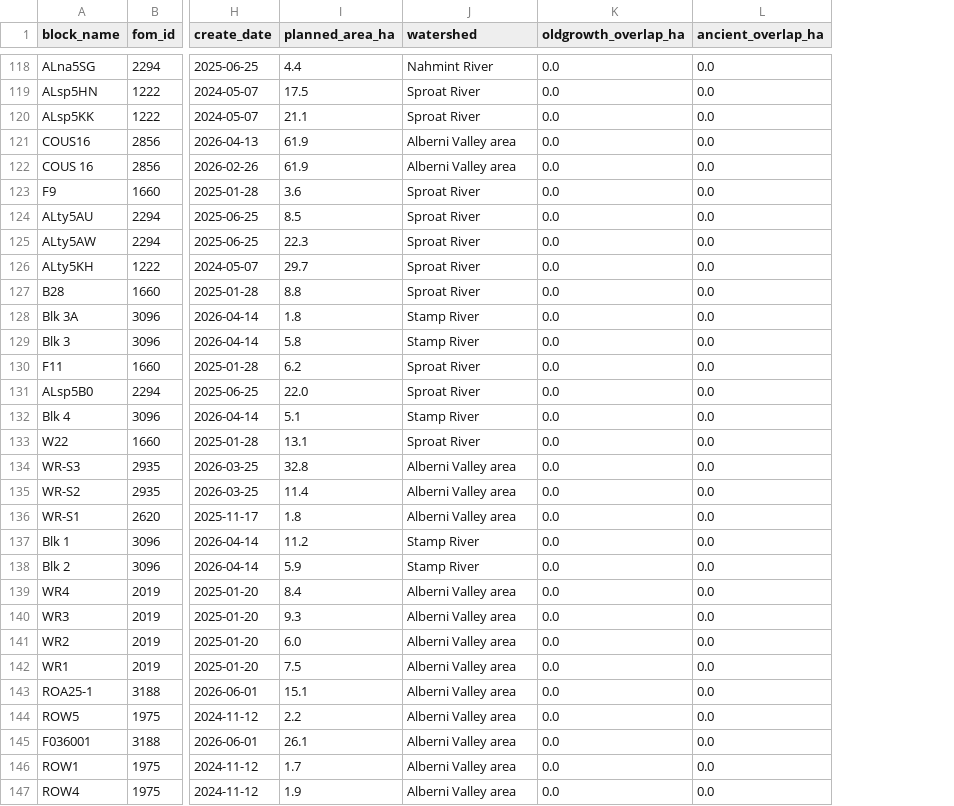
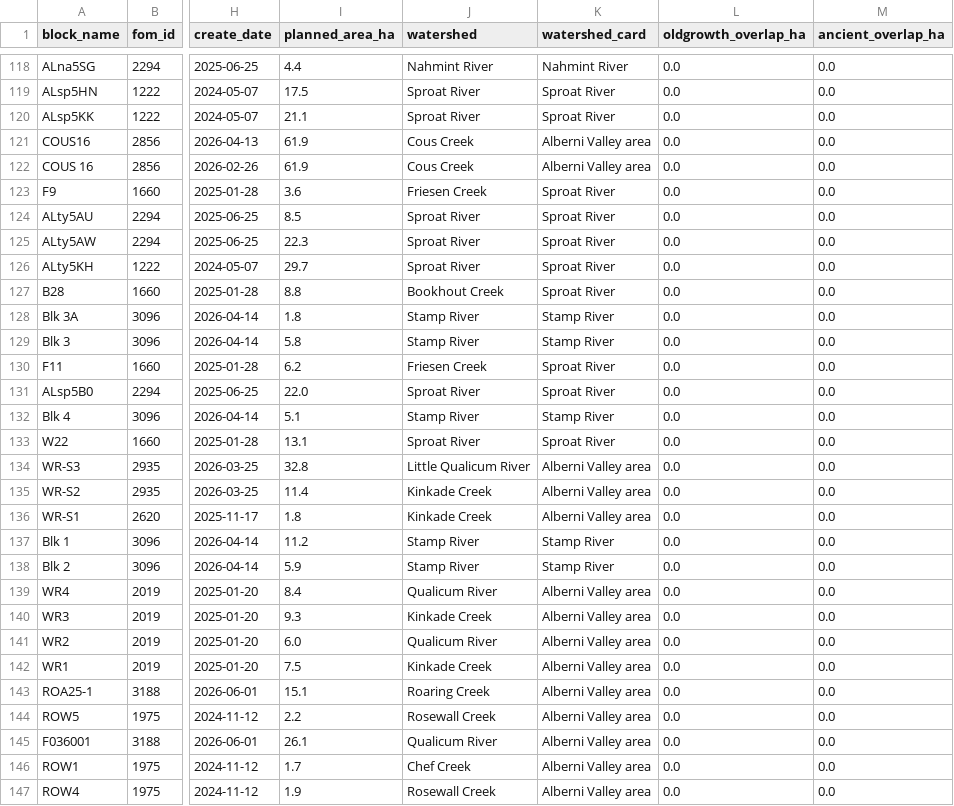
Before and after one commit to aevans-eng/portfolio-site, a CSV file: port-renfrew/downloads/alberni-proposed-logging-watch.csv, drawn as a sheet; only a part is shown, gaps mark what is left out; the diff covers the shown part only; the diff names each change by its address in the sheet, - before the commit and + after, or states it on an @@ line.

```diff
--- a/port-renfrew/downloads/alberni-proposed-logging-watch.csv
+++ b/port-renfrew/downloads/alberni-proposed-logging-watch.csv
+column K (watershed_card), rows 118-147: Nahmint River | Sproat River | Sproat River | Alberni Valley area | Alberni Valley area | Sproat River | Sproat River | Sproat River | Sproat River | Sproat River | Stamp River | Stamp River | Sproat River | Sproat River | Stamp River | Sproat River | Alberni Valley area | Alberni Valley area | Alberni Valley area | Stamp River | Stamp River | Alberni Valley area | Alberni Valley area | Alberni Valley area | Alberni Valley area | Alberni Valley area | Alberni Valley area | Alberni Valley area | Alberni Valley area | Alberni Valley area
-J121:J122 (watershed): Alberni Valley area
+J121:J122 (watershed): Cous Creek
-J123 (watershed): Sproat River
+J123 (watershed): Friesen Creek
-J127 (watershed): Sproat River
+J127 (watershed): Bookhout Creek
-J130 (watershed): Sproat River
+J130 (watershed): Friesen Creek
-J134 (watershed): Alberni Valley area
+J134 (watershed): Little Qualicum River
-J135:J136 (watershed): Alberni Valley area
+J135:J136 (watershed): Kinkade Creek
-J139 (watershed): Alberni Valley area
+J139 (watershed): Qualicum River
-J140 (watershed): Alberni Valley area
+J140 (watershed): Kinkade Creek
-J141 (watershed): Alberni Valley area
+J141 (watershed): Qualicum River
-J142 (watershed): Alberni Valley area
+J142 (watershed): Kinkade Creek
-J143 (watershed): Alberni Valley area
+J143 (watershed): Roaring Creek
-J144 (watershed): Alberni Valley area
+J144 (watershed): Rosewall Creek
-J145 (watershed): Alberni Valley area
+J145 (watershed): Qualicum River
-J146 (watershed): Alberni Valley area
+J146 (watershed): Chef Creek
-J147 (watershed): Alberni Valley area
+J147 (watershed): Rosewall Creek
```
Also changed, not shown: 48 edited cells elsewhere in this file, port-renfrew/downloads/campbell-river-proposed-logging-watch.csv, port-renfrew/downloads/gold-river-proposed-logging-watch.csv, 24 other files.
